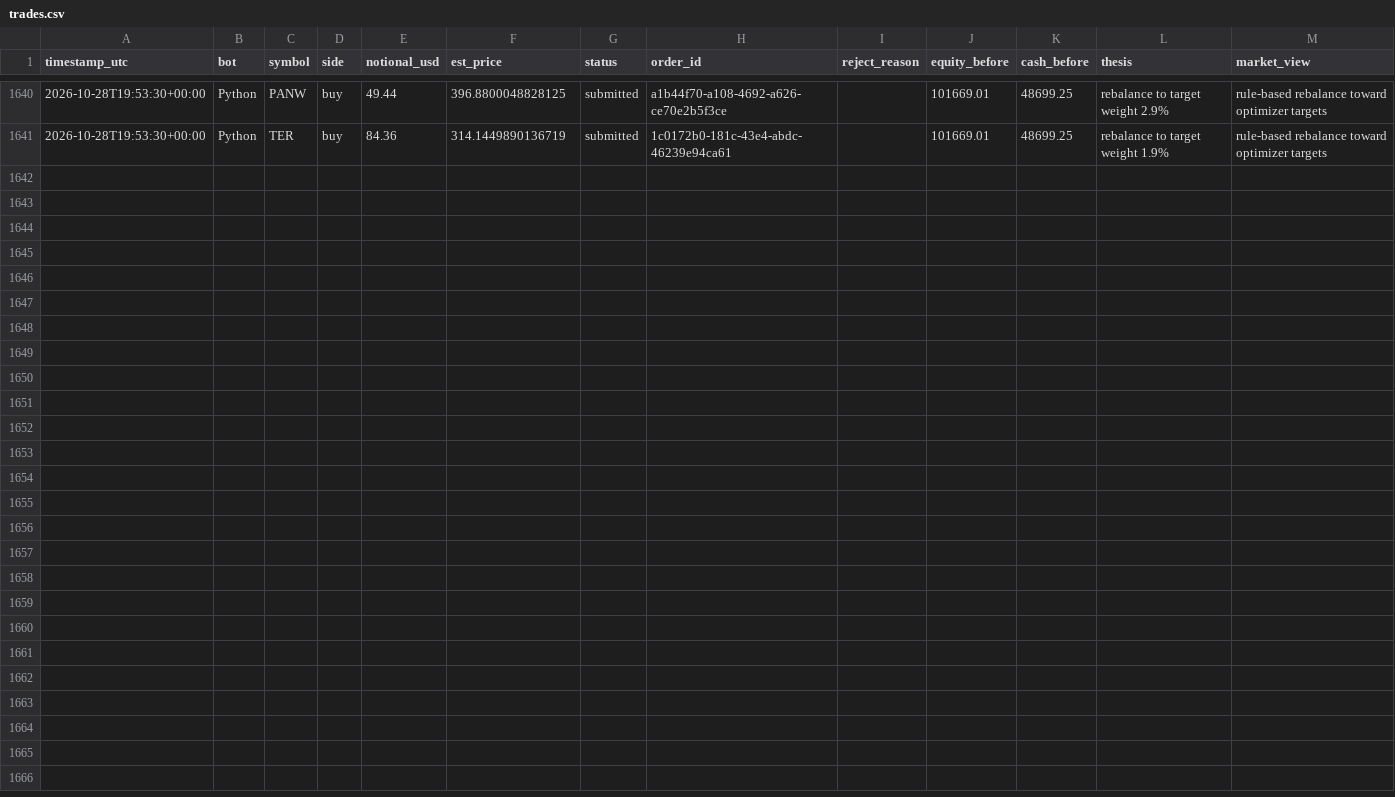
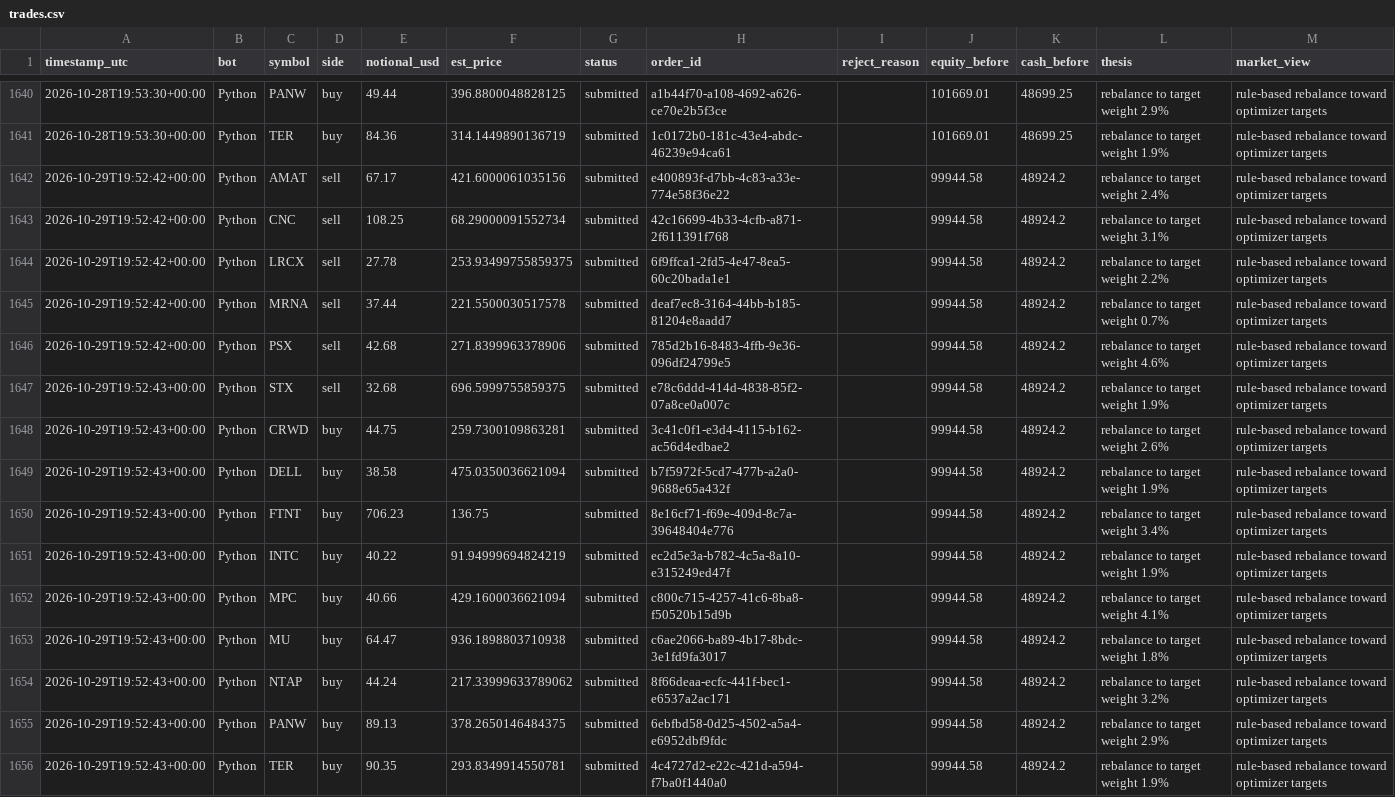
Before and after one commit to HunterGilroy/quant-research-platform, a CSV file: quant-platform/output/trades.csv, drawn as a sheet; only a part is shown, gaps mark what is left out.

```diff
--- a/quant-platform/output/trades.csv
+++ b/quant-platform/output/trades.csv
@@ -1641 +1641,16 @@ timestamp_utc,bot,symbol,side,notional_usd,est_price,status,order_id,reject_reas
 2026-10-28T19:53:30+00:00,Python,TER,buy,84.36,314.1449890136719,submitted,1c0172b0-181c-43e4-abdc-46239e94ca61,,101669.01,48699.25,rebalance to target weight 1.9%,rule-based rebalance toward optimizer targets
+2026-10-29T19:52:42+00:00,Python,AMAT,sell,67.17,421.6000061035156,submitted,e400893f-d7bb-4c83-a33e-774e58f36e22,,99944.58,48924.2,rebalance to target weight 2.4%,rule-based rebalance toward optimizer targets
+2026-10-29T19:52:42+00:00,Python,CNC,sell,108.25,68.29000091552734,submitted,42c16699-4b33-4cfb-a871-2f611391f768,,99944.58,48924.2,rebalance to target weight 3.1%,rule-based rebalance toward optimizer targets
+2026-10-29T19:52:42+00:00,Python,LRCX,sell,27.78,253.93499755859375,submitted,6f9ffca1-2fd5-4e47-8ea5-60c20bada1e1,,99944.58,48924.2,rebalance to target weight 2.2%,rule-based rebalance toward optimizer targets
+2026-10-29T19:52:42+00:00,Python,MRNA,sell,37.44,221.5500030517578,submitted,deaf7ec8-3164-44bb-b185-81204e8aadd7,,99944.58,48924.2,rebalance to target weight 0.7%,rule-based rebalance toward optimizer targets
+2026-10-29T19:52:42+00:00,Python,PSX,sell,42.68,271.8399963378906,submitted,785d2b16-8483-4ffb-9e36-096df24799e5,,99944.58,48924.2,rebalance to target weight 4.6%,rule-based rebalance toward optimizer targets
+2026-10-29T19:52:43+00:00,Python,STX,sell,32.68,696.5999755859375,submitted,e78c6ddd-414d-4838-85f2-07a8ce0a007c,,99944.58,48924.2,rebalance to target weight 1.9%,rule-based rebalance toward optimizer targets
+2026-10-29T19:52:43+00:00,Python,CRWD,buy,44.75,259.7300109863281,submitted,3c41c0f1-e3d4-4115-b162-ac56d4edbae2,,99944.58,48924.2,rebalance to target weight 2.6%,rule-based rebalance toward optimizer targets
+2026-10-29T19:52:43+00:00,Python,DELL,buy,38.58,475.0350036621094,submitted,b7f5972f-5cd7-477b-a2a0-9688e65a432f,,99944.58,48924.2,rebalance to target weight 1.9%,rule-based rebalance toward optimizer targets
+2026-10-29T19:52:43+00:00,Python,FTNT,buy,706.23,136.75,submitted,8e16cf71-f69e-409d-8c7a-39648404e776,,99944.58,48924.2,rebalance to target weight 3.4%,rule-based rebalance toward optimizer targets
+2026-10-29T19:52:43+00:00,Python,INTC,buy,40.22,91.94999694824219,submitted,ec2d5e3a-b782-4c5a-8a10-e315249ed47f,,99944.58,48924.2,rebalance to target weight 1.9%,rule-based rebalance toward optimizer targets
+2026-10-29T19:52:43+00:00,Python,MPC,buy,40.66,429.1600036621094,submitted,c800c715-4257-41c6-8ba8-f50520b15d9b,,99944.58,48924.2,rebalance to target weight 4.1%,rule-based rebalance toward optimizer targets
+2026-10-29T19:52:43+00:00,Python,MU,buy,64.47,936.1898803710938,submitted,c6ae2066-ba89-4b17-8bdc-3e1fd9fa3017,,99944.58,48924.2,rebalance to target weight 1.8%,rule-based rebalance toward optimizer targets
+2026-10-29T19:52:43+00:00,Python,NTAP,buy,44.24,217.33999633789062,submitted,8f66deaa-ecfc-441f-bec1-e6537a2ac171,,99944.58,48924.2,rebalance to target weight 3.2%,rule-based rebalance toward optimizer targets
+2026-10-29T19:52:43+00:00,Python,PANW,buy,89.13,378.2650146484375,submitted,6ebfbd58-0d25-4502-a5a4-e6952dbf9fdc,,99944.58,48924.2,rebalance to target weight 2.9%,rule-based rebalance toward optimizer targets
+2026-10-29T19:52:43+00:00,Python,TER,buy,90.35,293.8349914550781,submitted,4c4727d2-e22c-421d-a594-f7ba0f1440a0,,99944.58,48924.2,rebalance to target weight 1.9%,rule-based rebalance toward optimizer targets
```
Also changed, not shown: quant-platform/output/decisions.csv, quant-platform/output/prices_latest.csv, 2 other files.
